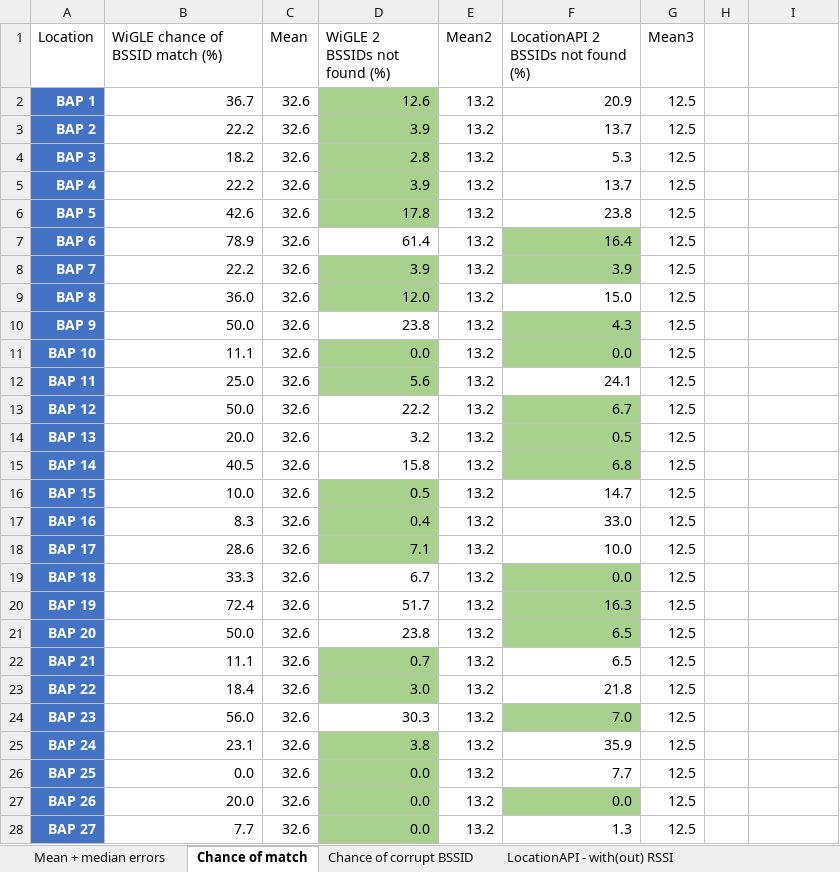
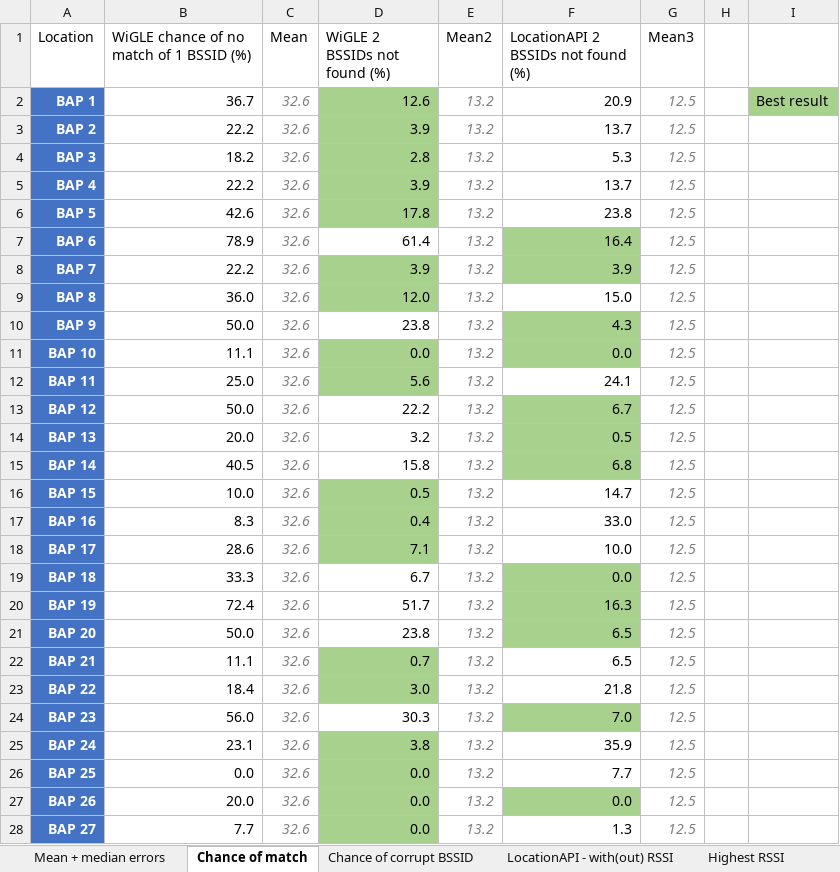
Before and after one commit to thomasjanssenR8/Localization, an Excel workbook: data/data_comparison.xlsx, sheet Chance of match, drawn as a sheet; only a part is shown; values as stored, in another font and other column widths than the file's, no borders; charts and pictures and table styles not drawn; the diff covers the shown part only; the diff names each change by its address in the sheet, - before the commit and + after, or states it on an @@ line.

Commit message:
Send 2 BSSIDs with highest RSSI values (begin)

```diff
--- a/data/data_comparison.xlsx (sheet Chance of match)
+++ b/data/data_comparison.xlsx (sheet Chance of match)
+sheet tab: Highest RSSI
-B1: WiGLE chance of BSSID match (%)
+B1: WiGLE chance of no match of 1 BSSID (%)
@@ C2:C28 italic: off → on, text colour: black → #7F7F7F @@
@@ E2:E28 italic: off → on, text colour: black → #7F7F7F @@
@@ G2:G28 italic: off → on, text colour: black → #7F7F7F @@
-I2: (empty)
+I2: Best result
-I2 fill: none
+I2 fill: #A9D18E
```
Also changed, not shown: cell formats elsewhere in this sheet, charts or pictures, data/data_wigle.xlsx, 1 other file.
